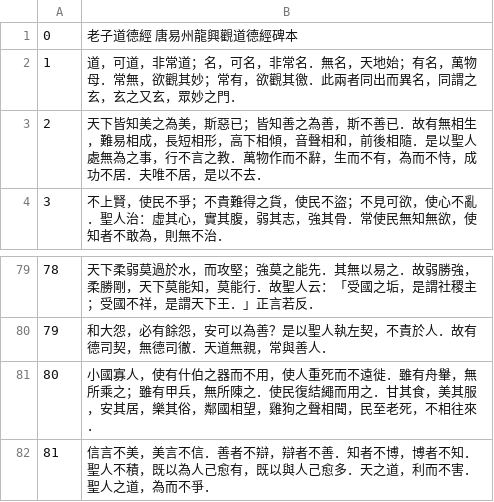
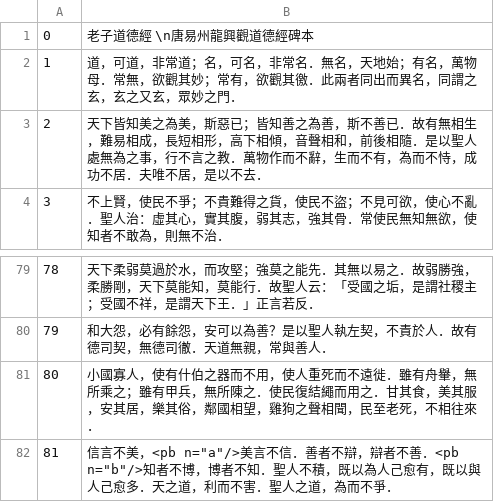
Before and after one commit to ksanaforge/ksana-layer, a CSV file: daodejin.csv, drawn as a sheet; only a part is shown, gaps mark what is left out.

```diff
--- a/daodejin.csv
+++ b/daodejin.csv
@@ -1,2 +1,2 @@
-0,老子道德經 唐易州龍興觀道德經碑本
+0,老子道德經 \n唐易州龍興觀道德經碑本
 1,道，可道，非常道；名，可名，非常名．無名，天地始；有名，萬物母．常無，欲觀其妙；常有，欲觀其徼．此兩者同出而異名，同謂之玄，玄之又玄，眾妙之門．
@@ -81,2 +81,2 @@
 80,小國寡人，使有什伯之器而不用，使人重死而不遠徙．雖有舟轝，無所乘之；雖有甲兵，無所陳之．使民復結繩而用之．甘其食，美其服，安其居，樂其俗，鄰國相望，雞狗之聲相聞，民至老死，不相往來．
-81,信言不美，美言不信．善者不辯，辯者不善．知者不博，博者不知．聖人不積，既以為人己愈有，既以與人己愈多．天之道，利而不害．聖人之道，為而不爭．
+81,信言不美，<pb n="a"/>美言不信．善者不辯，辯者不善．<pb n="b"/>知者不博，博者不知．聖人不積，既以為人己愈有，既以與人己愈多．天之道，利而不害．聖人之道，為而不爭．
```
Also changed, not shown: 5 other files.
